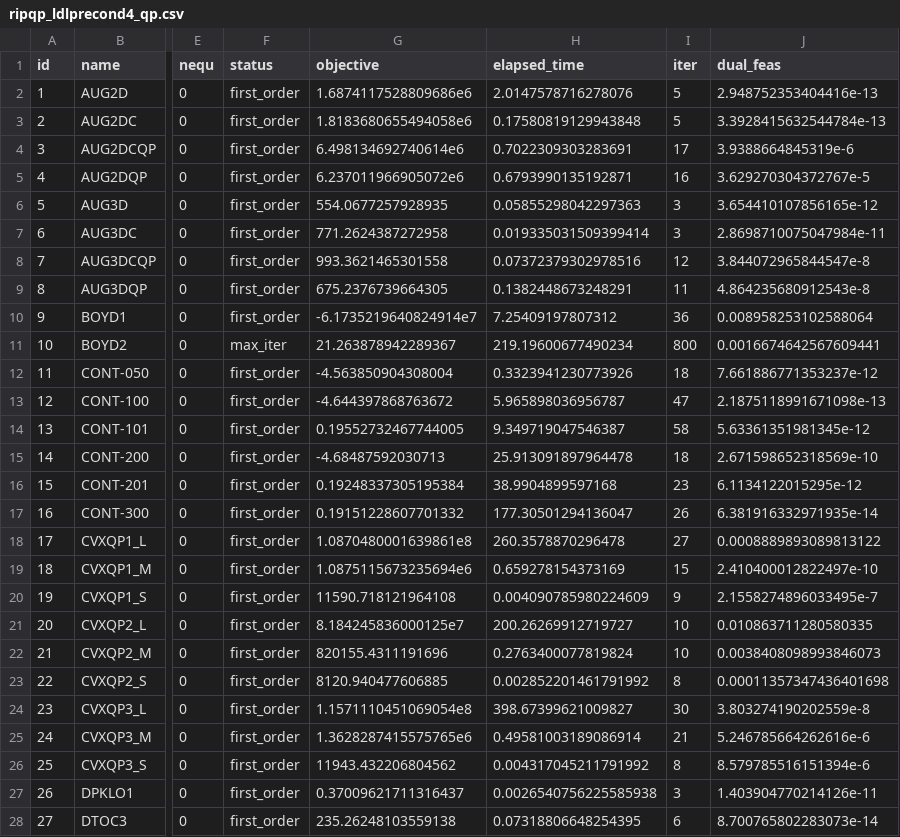
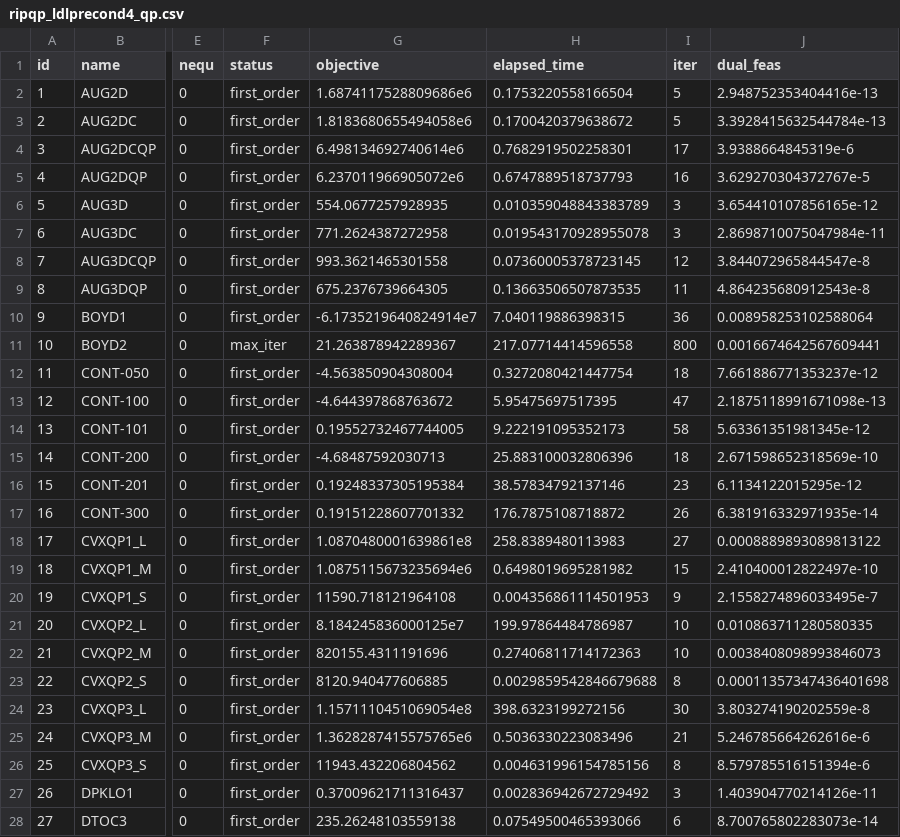
Before and after one commit to geoffroyleconte/StageOptim, a CSV file: benchmarks/ripqp_paper/ripqp_ldlprecond4_qp.csv, drawn as a sheet; only a part is shown, gaps mark what is left out; the diff covers the shown part only; the diff names each change by its address in the sheet, - before the commit and + after, or states it on an @@ line.

```diff
--- a/benchmarks/ripqp_paper/ripqp_ldlprecond4_qp.csv
+++ b/benchmarks/ripqp_paper/ripqp_ldlprecond4_qp.csv
-H2 (elapsed_time): 2.0147578716278076
+H2 (elapsed_time): 0.1753220558166504
-H3 (elapsed_time): 0.17580819129943848
+H3 (elapsed_time): 0.1700420379638672
-H4 (elapsed_time): 0.7022309303283691
+H4 (elapsed_time): 0.7682919502258301
-H5 (elapsed_time): 0.6793990135192871
+H5 (elapsed_time): 0.6747889518737793
-H6 (elapsed_time): 0.05855298042297363
+H6 (elapsed_time): 0.010359048843383789
-H7 (elapsed_time): 0.019335031509399414
+H7 (elapsed_time): 0.019543170928955078
-H8 (elapsed_time): 0.07372379302978516
+H8 (elapsed_time): 0.07360005378723145
-H9 (elapsed_time): 0.1382448673248291
+H9 (elapsed_time): 0.13663506507873535
-H10 (elapsed_time): 7.25409197807312
+H10 (elapsed_time): 7.040119886398315
-H11 (elapsed_time): 219.19600677490234
+H11 (elapsed_time): 217.07714414596558
-H12 (elapsed_time): 0.3323941230773926
+H12 (elapsed_time): 0.3272080421447754
-H13 (elapsed_time): 5.965898036956787
+H13 (elapsed_time): 5.95475697517395
-H14 (elapsed_time): 9.349719047546387
+H14 (elapsed_time): 9.222191095352173
-H15 (elapsed_time): 25.913091897964478
+H15 (elapsed_time): 25.883100032806396
-H16 (elapsed_time): 38.9904899597168
+H16 (elapsed_time): 38.57834792137146
-H17 (elapsed_time): 177.30501294136047
+H17 (elapsed_time): 176.7875108718872
-H18 (elapsed_time): 260.3578870296478
+H18 (elapsed_time): 258.8389480113983
-H19 (elapsed_time): 0.659278154373169
+H19 (elapsed_time): 0.6498019695281982
-H20 (elapsed_time): 0.004090785980224609
+H20 (elapsed_time): 0.004356861114501953
-H21 (elapsed_time): 200.26269912719727
+H21 (elapsed_time): 199.97864484786987
-H22 (elapsed_time): 0.2763400077819824
+H22 (elapsed_time): 0.27406811714172363
-H23 (elapsed_time): 0.002852201461791992
+H23 (elapsed_time): 0.0029859542846679688
-H24 (elapsed_time): 398.67399621009827
+H24 (elapsed_time): 398.6323199272156
-H25 (elapsed_time): 0.49581003189086914
+H25 (elapsed_time): 0.5036330223083496
-H26 (elapsed_time): 0.004317045211791992
+H26 (elapsed_time): 0.004631996154785156
-H27 (elapsed_time): 0.0026540756225585938
+H27 (elapsed_time): 0.002836942672729492
-H28 (elapsed_time): 0.07318806648254395
+H28 (elapsed_time): 0.07549500465393066
```
Also changed, not shown: 111 edited cells elsewhere in this file, benchmarks/ripqp_paper/ripqp_ldlprecond4_lp.csv, 2 other files.
